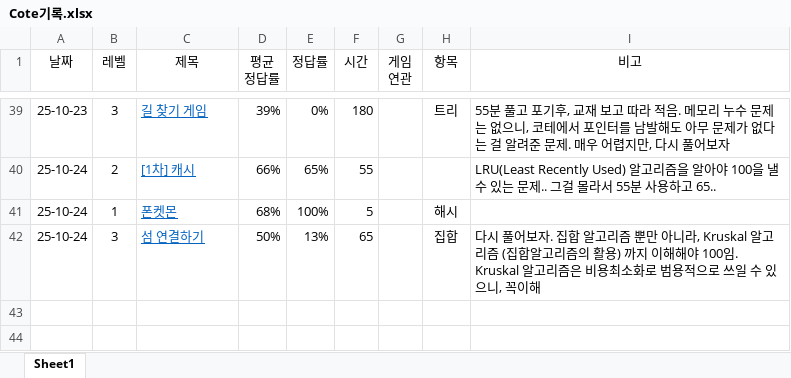
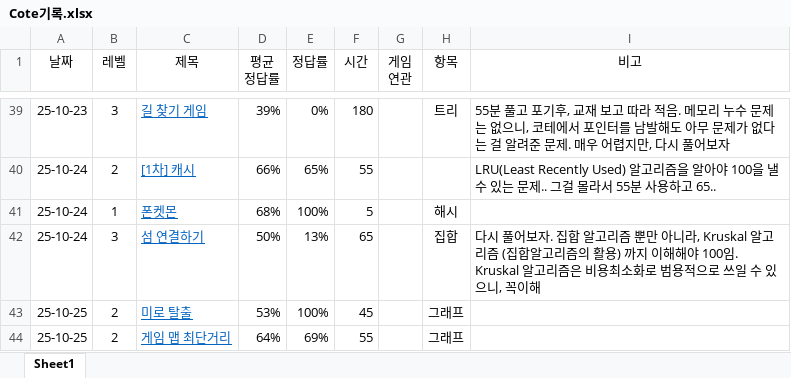
Before and after one commit to HeeTaeKim996/Learning_Cote, an Excel workbook: Cote기록.xlsx, sheet Sheet1, drawn as a sheet; only a part is shown, gaps mark what is left out; values as stored, in another font and other column widths than the file's, no borders; the diff names each change by its address in the sheet, - before the commit and + after, or states it on an @@ line.

```diff
--- a/Cote기록.xlsx (sheet Sheet1)
+++ b/Cote기록.xlsx (sheet Sheet1)
+row 43: 25-10-25 | 2 | 미로 탈출 | 53% | 100% | 45 |  | 그래프
+row 44: 25-10-25 | 2 | 게임 맵 최단거리 | 64% | 69% | 55 |  | 그래프
```
Also changed, not shown: 15 other files.
